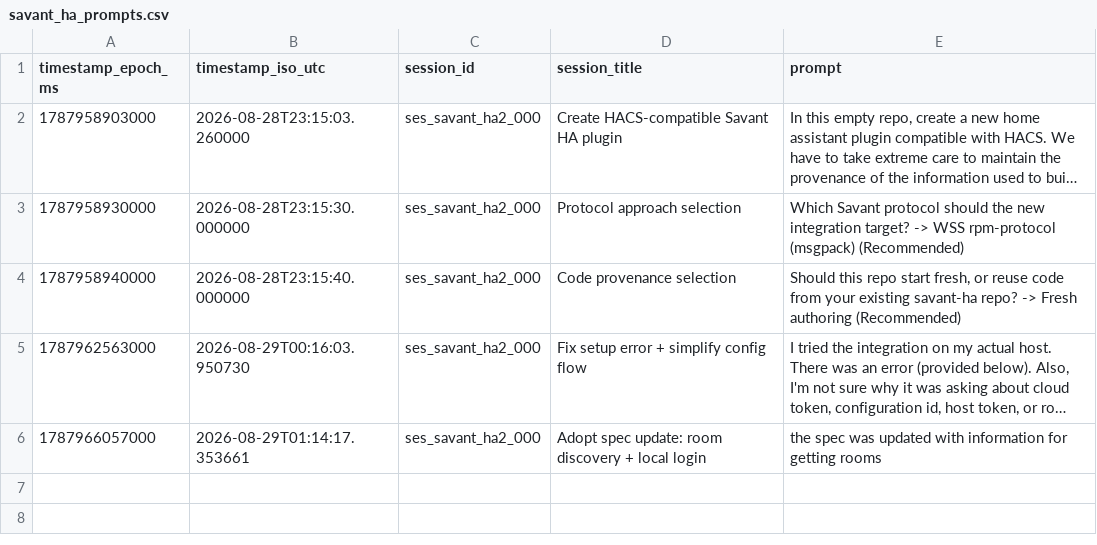
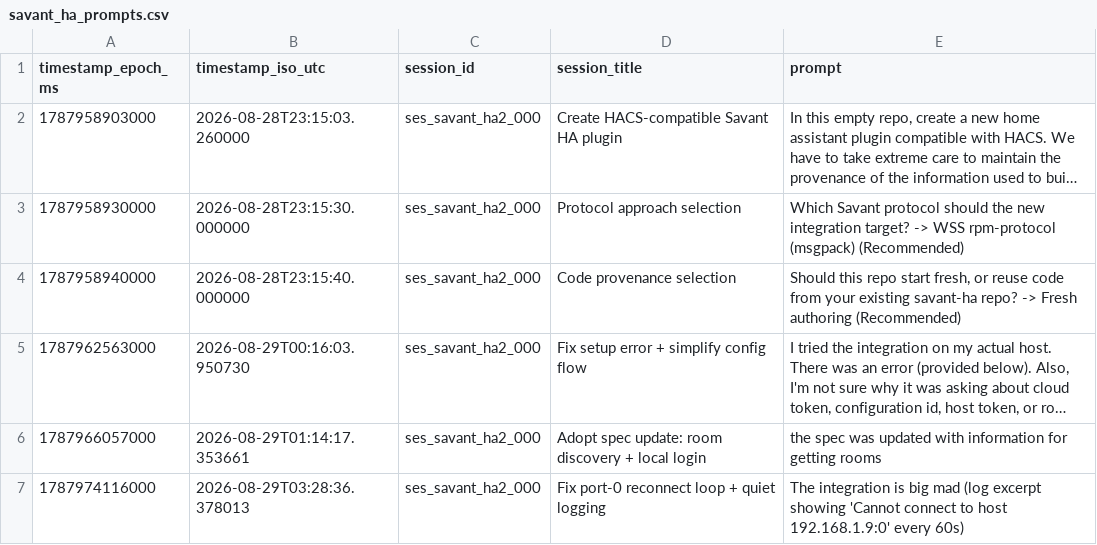
Before and after one commit to hpux735/savant-ha, a CSV file: savant_ha_prompts.csv, drawn as a sheet; long unchanged cells end in …; the diff names each change by its address in the sheet, - before the commit and + after, or states it on an @@ line.

```diff
--- a/savant_ha_prompts.csv
+++ b/savant_ha_prompts.csv
+row 7: 1787974116000 | 2026-08-29T03:28:36.378013 | ses_savant_ha2_000 | Fix port-0 reconnect loop + quiet logging | The integration is big mad (log excerpt showing 'Cannot connect to host 192.168.1.9:0' every 60s)
```
Also changed, not shown: 2 other files.
